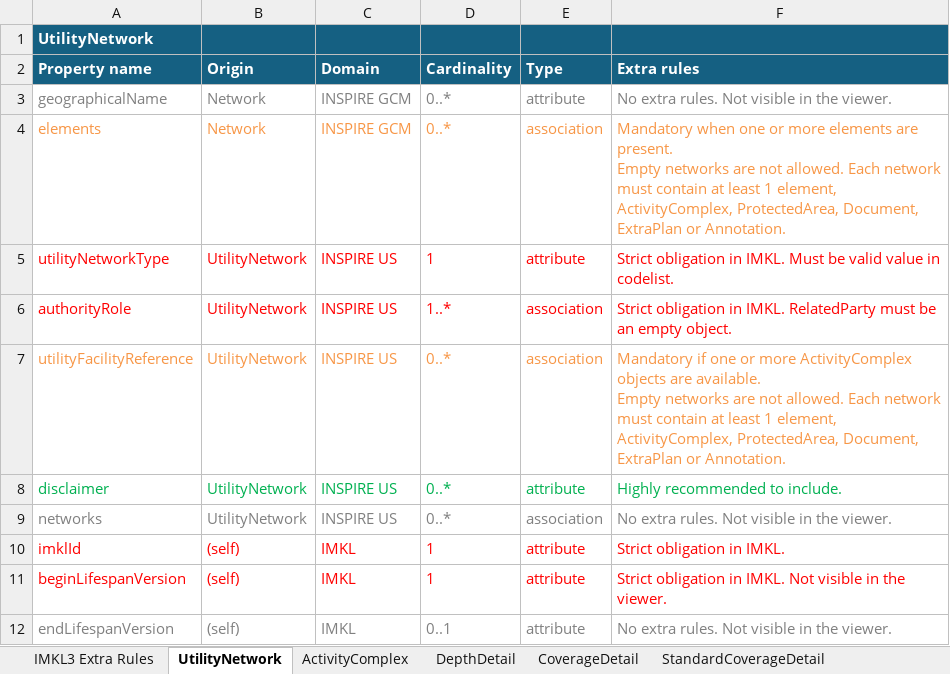
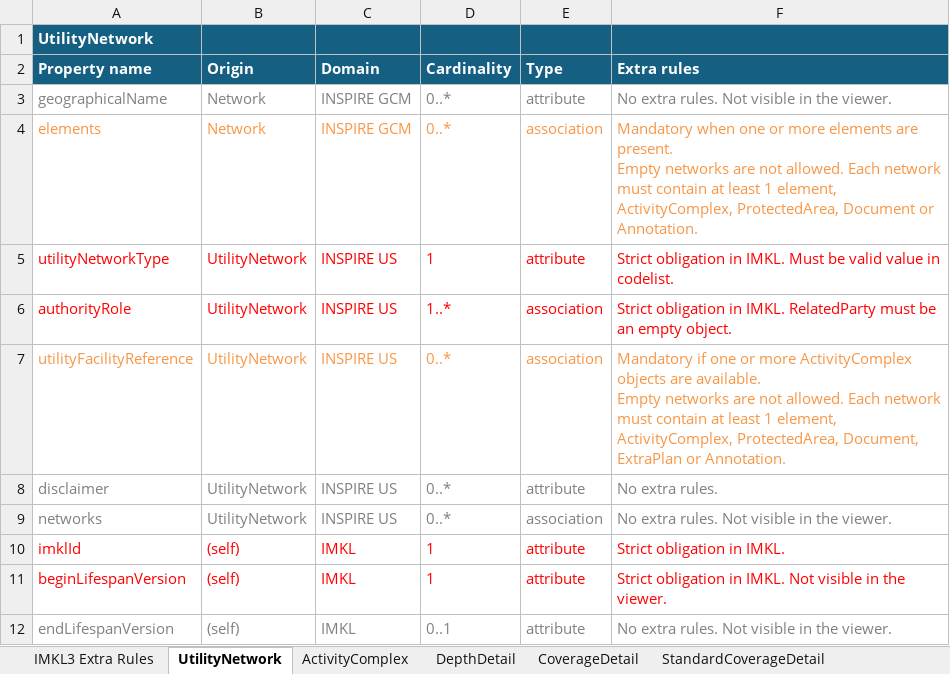
Before and after one commit to belgif/ICEGthema-imkl, an Excel workbook: implementation/IMKL3_ExtraRules_v1.xlsx, sheet UtilityNetwork, drawn as a sheet; only a part is shown; values as stored, in another font and other column widths than the file's, no borders; the diff names each change by its address in the sheet, - before the commit and + after, or states it on an @@ line.

```diff
--- a/implementation/IMKL3_ExtraRules_v1.xlsx (sheet UtilityNetwork)
+++ b/implementation/IMKL3_ExtraRules_v1.xlsx (sheet UtilityNetwork)
-F4 (Extra rules): …ActivityComplex, ProtectedArea, Document, ExtraPlan or Annotation.
+F4 (Extra rules): …ActivityComplex, ProtectedArea, Document or Annotation.
-A8:F8 text colour: #00B050
+A8:F8 text colour: #808080
-F8 (Extra rules): Highly recommended to include.
+F8 (Extra rules): No extra rules.
```
Also changed, not shown: sheet Pipe, sheet Cabinet, sheet Manhole, sheet Tower, sheet Pole, sheet Appurtenance, 11 more sheets, implementation/IMKL3_Codelists.xlsx, 7 other files.
